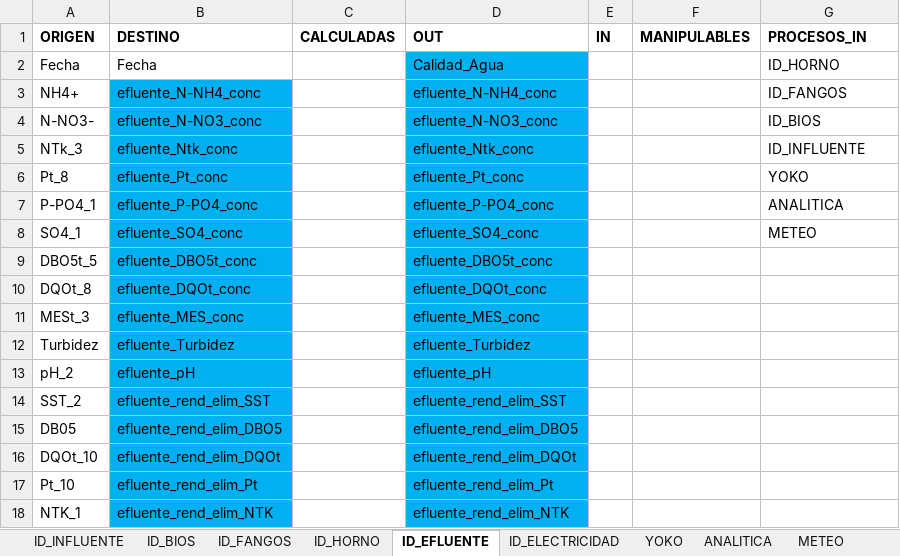
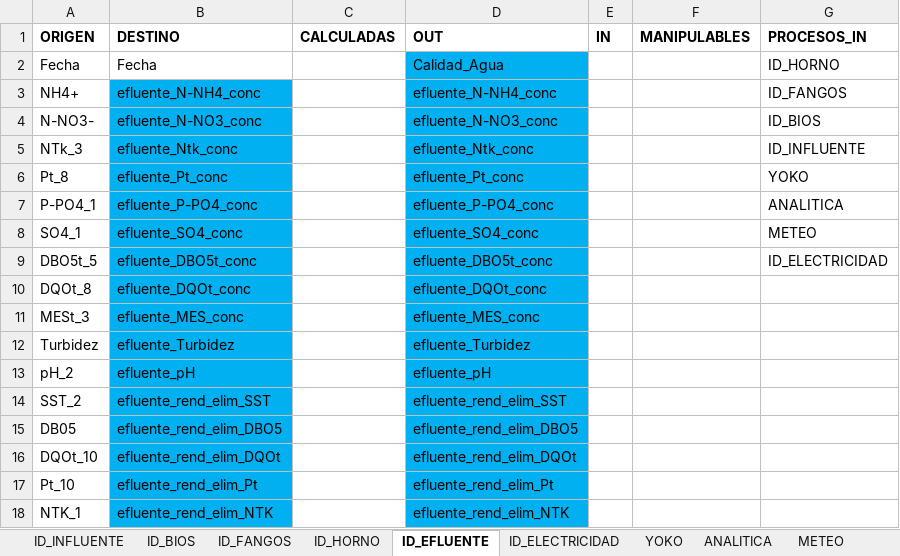
Before and after one commit to dvelaren/bokeh_edar40, an Excel workbook: resources/model_variables_mask.xlsx, sheet ID_EFLUENTE, drawn as a sheet; values as stored, in another font and other column widths than the file's, no borders; the diff names each change by its address in the sheet, - before the commit and + after, or states it on an @@ line.

Commit message:
Added ID_ELECTRICIDAD to vars mask

```diff
--- a/resources/model_variables_mask.xlsx (sheet ID_EFLUENTE)
+++ b/resources/model_variables_mask.xlsx (sheet ID_EFLUENTE)
-G9 (PROCESOS_IN): (empty)
+G9 (PROCESOS_IN): ID_ELECTRICIDAD
```
Also changed, not shown: 3 other files.
